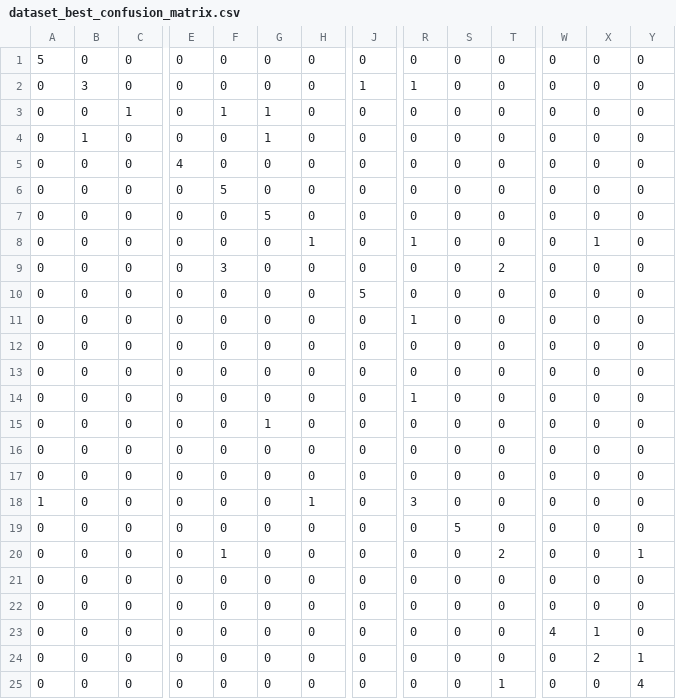
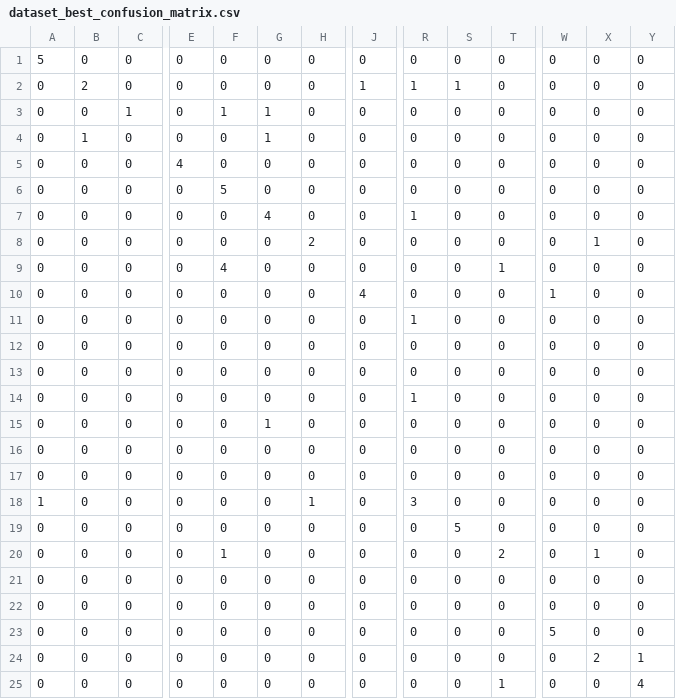
Before and after one commit to Renan-MouraN/EP-de-IA, a CSV file: chat/output/dataset_best_confusion_matrix.csv, drawn as a sheet; only a part is shown, gaps mark what is left out; the diff names each change by its address in the sheet, - before the commit and + after, or states it on an @@ line.

```diff
--- a/chat/output/dataset_best_confusion_matrix.csv
+++ b/chat/output/dataset_best_confusion_matrix.csv
-B2: 3
+B2: 2
-S2: 0
+S2: 1
-G7: 5
+G7: 4
-R7: 0
+R7: 1
-H8: 1
+H8: 2
-R8: 1
+R8: 0
-F9: 3
+F9: 4
-T9: 2
+T9: 1
-J10: 5
+J10: 4
-W10: 0
+W10: 1
-X20: 0
+X20: 1
-Y20: 1
+Y20: 0
-W23: 4
+W23: 5
-X23: 1
+X23: 0
```
Also changed, not shown: 7 other files.
